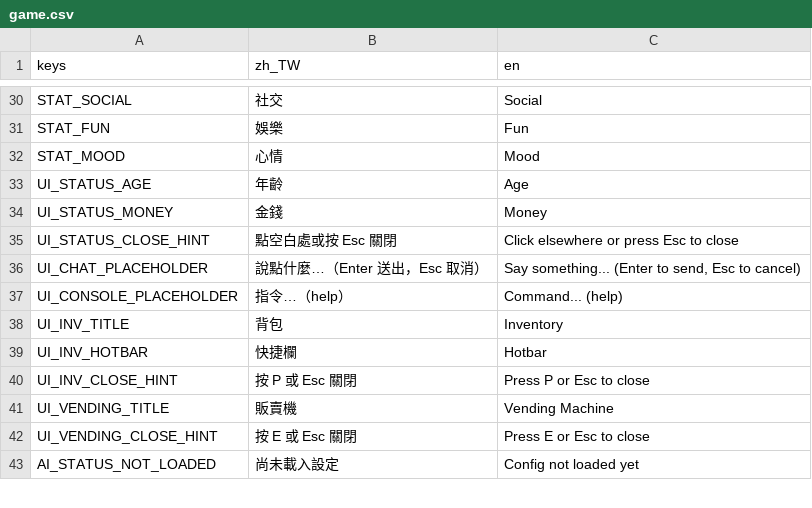
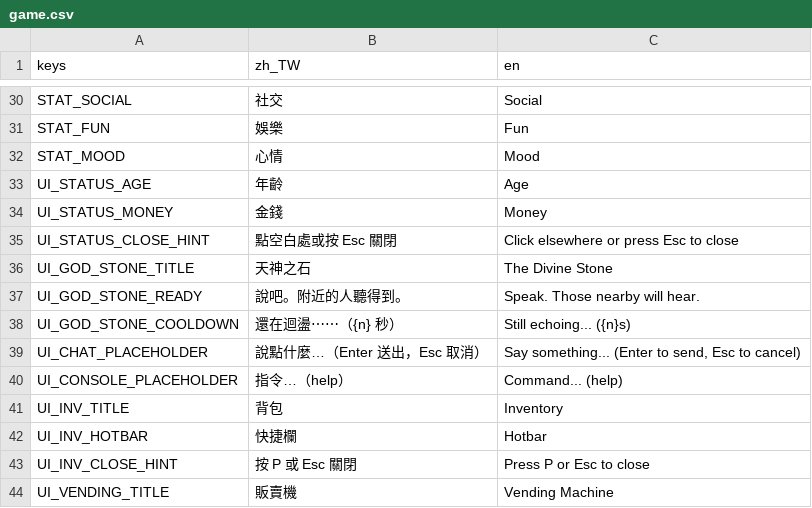
Before and after one commit to adez360/Ailley, a CSV file: Ailley/locale/game.csv, drawn as a sheet; only a part is shown, gaps mark what is left out; the shorter side is filled out with more unchanged rows; the diff names each change by its address in the sheet, - before the commit and + after, or states it on an @@ line.

```diff
--- a/Ailley/locale/game.csv
+++ b/Ailley/locale/game.csv
+row 36: UI_GOD_STONE_TITLE | 天神之石 | The Divine Stone
+row 37: UI_GOD_STONE_READY | 說吧。附近的人聽得到。 | Speak. Those nearby will hear.
+row 38: UI_GOD_STONE_COOLDOWN | 還在迴盪⋯⋯（{n} 秒） | Still echoing... ({n}s)
```
Also changed, not shown: 12 other files.
